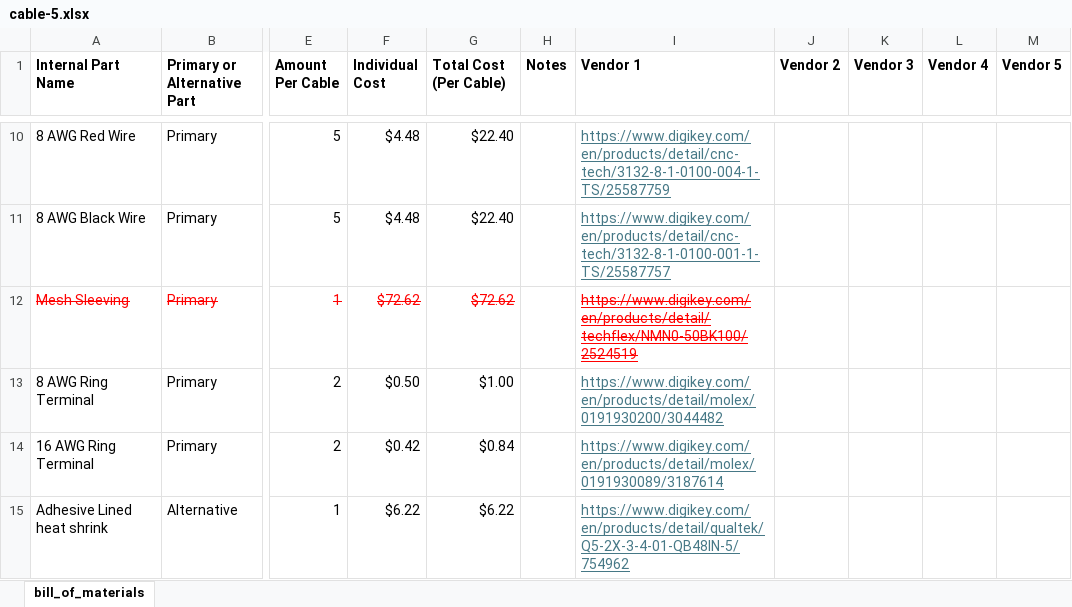
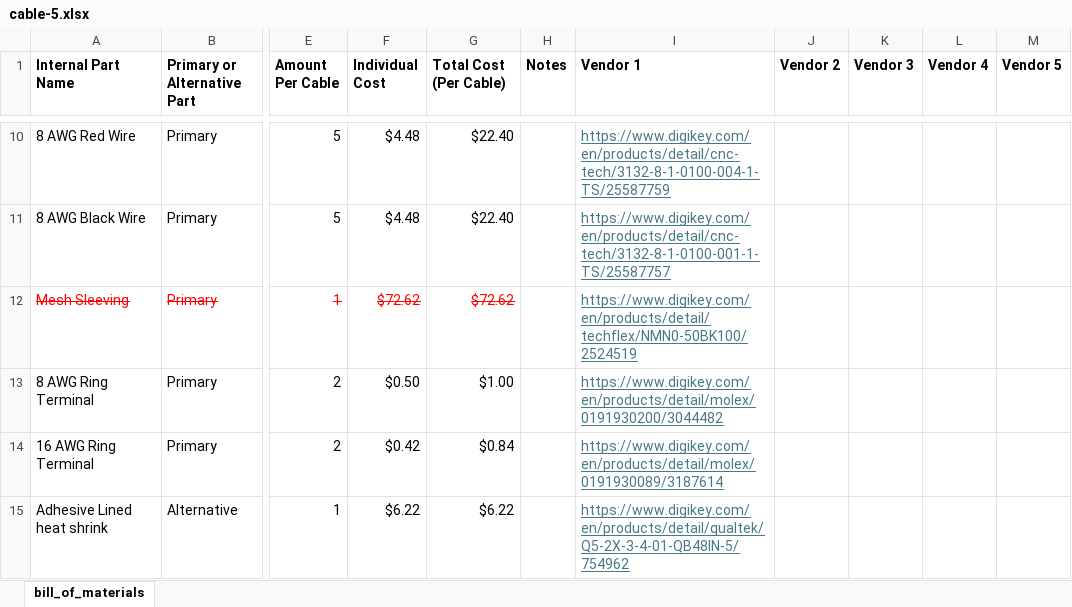
Before and after one commit to ARTS-Laboratory/Battery-Lab-Hardware, an Excel workbook: accessories/cable-5/cable-5.xlsx, sheet bill_of_materials, drawn as a sheet; only a part is shown, gaps mark what is left out; values as stored, in another font and other column widths than the file's, no borders; the diff names each change by its address in the sheet, - before the commit and + after, or states it on an @@ line.

Commit message:
Update cable-5.xlsx

```diff
--- a/accessories/cable-5/cable-5.xlsx (sheet bill_of_materials)
+++ b/accessories/cable-5/cable-5.xlsx (sheet bill_of_materials)
@@ I12 strikethrough: on → off, text colour: #FF0000 → #467886 @@
```
